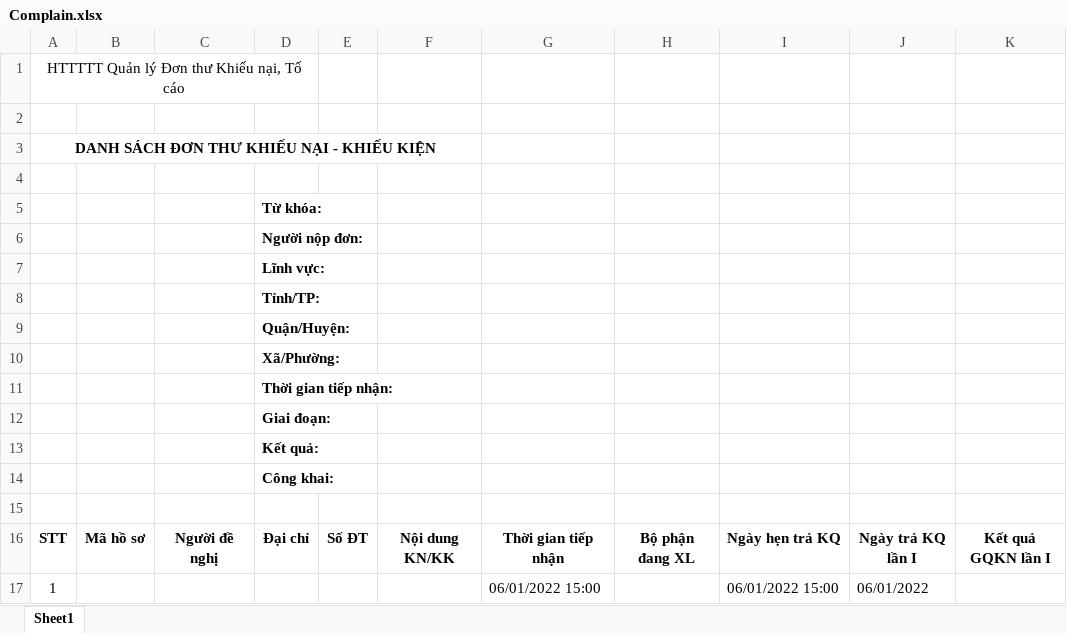
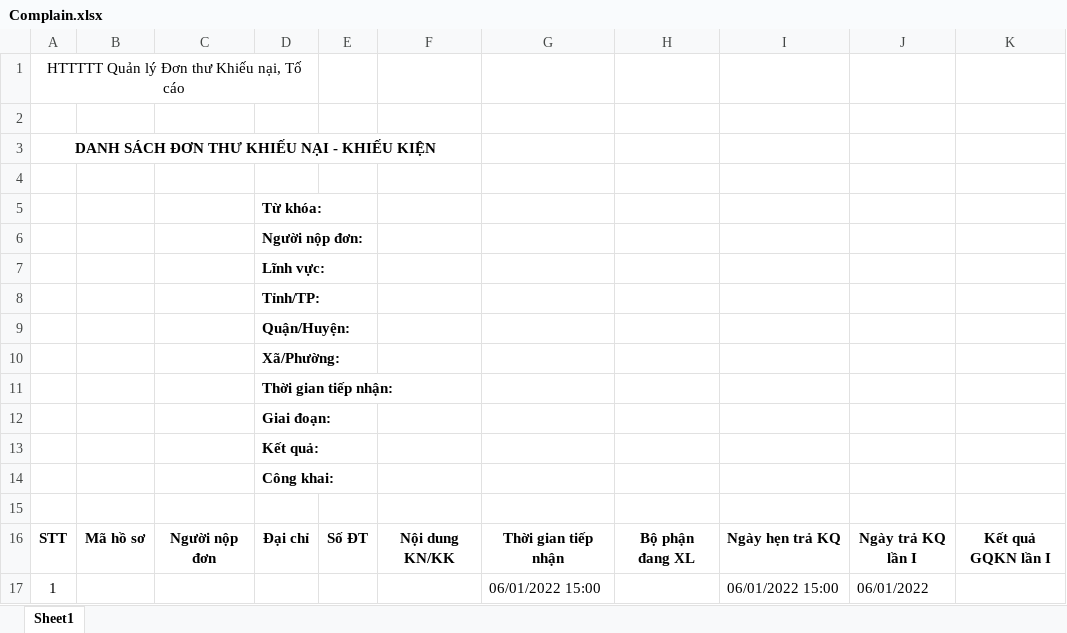
Before and after one commit to haitc21/HTTT_KNTC, an Excel workbook: src/server/src/KNTC.HttpApi.Host/wwwroot/ExcelTemplate/Complain.xlsx, sheet Sheet1, drawn as a sheet; only a part is shown; values as stored, in another font and other column widths than the file's, no borders; the diff names each change by its address in the sheet, - before the commit and + after, or states it on an @@ line.

Commit message:
fix loi excel

```diff
--- a/src/server/src/KNTC.HttpApi.Host/wwwroot/ExcelTemplate/Complain.xlsx (sheet Sheet1)
+++ b/src/server/src/KNTC.HttpApi.Host/wwwroot/ExcelTemplate/Complain.xlsx (sheet Sheet1)
-C16: Người đề nghị
+C16: Người nộp đơn
```
Also changed, not shown: src/server/src/KNTC.HttpApi.Host/wwwroot/ExcelTemplate/Denounce.xlsx, 4 other files.
